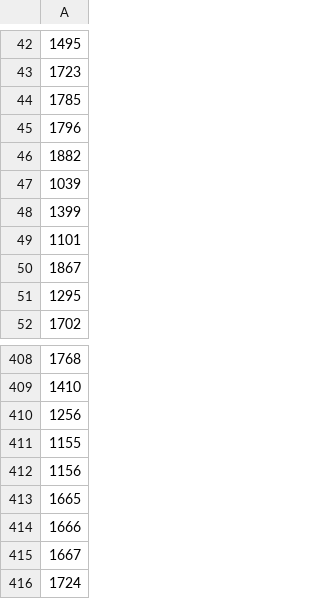
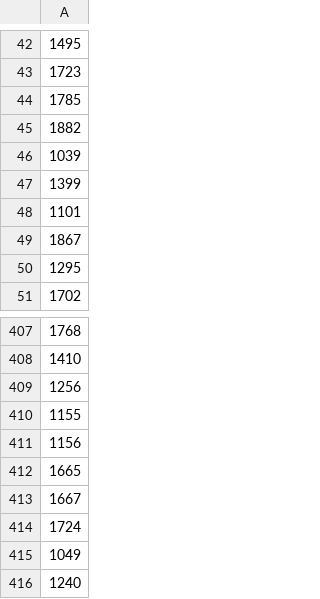
Before and after one commit to jfsjunqueira/ragnarok-disguise, a CSV file: game/ids.csv, drawn as a sheet; only a part is shown, gaps mark what is left out; the shorter side is filled out with more unchanged rows; the diff names each change by its address in the sheet, - before the commit and + after, or states it on an @@ line.

```diff
--- a/game/ids.csv
+++ b/game/ids.csv
-row 45: 1796
-row 414: 1666
```
Also changed, not shown: 1 other file.
